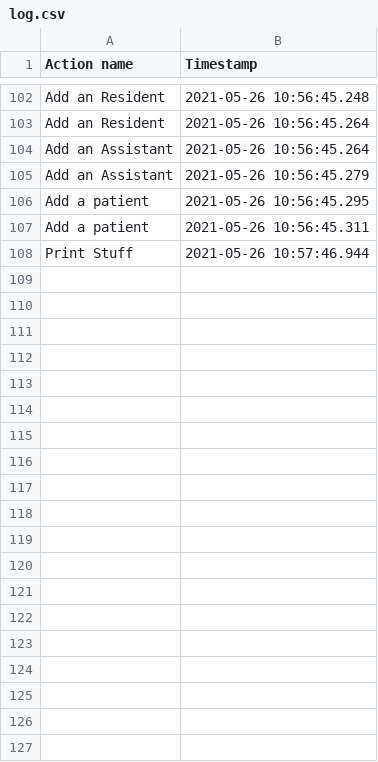
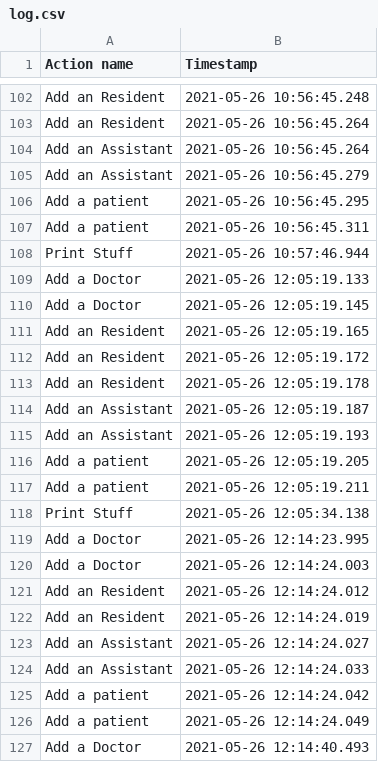
Before and after one commit to cristinaborza/Proiect-PAO, a CSV file: audit/log.csv, drawn as a sheet; only a part is shown, gaps mark what is left out; the diff covers the shown part only; the diff names each change by its address in the sheet, - before the commit and + after, or states it on an @@ line.

```diff
--- a/audit/log.csv
+++ b/audit/log.csv
+row 109: Add a Doctor | 2021-05-26 12:05:19.133
+row 110: Add a Doctor | 2021-05-26 12:05:19.145
+row 111: Add an Resident | 2021-05-26 12:05:19.165
+row 112: Add an Resident | 2021-05-26 12:05:19.172
+row 113: Add an Resident | 2021-05-26 12:05:19.178
+row 114: Add an Assistant | 2021-05-26 12:05:19.187
+row 115: Add an Assistant | 2021-05-26 12:05:19.193
+row 116: Add a patient | 2021-05-26 12:05:19.205
+row 117: Add a patient | 2021-05-26 12:05:19.211
+row 118: Print Stuff | 2021-05-26 12:05:34.138
+row 119: Add a Doctor | 2021-05-26 12:14:23.995
+row 120: Add a Doctor | 2021-05-26 12:14:24.003
+row 121: Add an Resident | 2021-05-26 12:14:24.012
+row 122: Add an Resident | 2021-05-26 12:14:24.019
+row 123: Add an Assistant | 2021-05-26 12:14:24.027
+row 124: Add an Assistant | 2021-05-26 12:14:24.033
+row 125: Add a patient | 2021-05-26 12:14:24.042
+row 126: Add a patient | 2021-05-26 12:14:24.049
+row 127: Add a Doctor | 2021-05-26 12:14:40.493
```
Also changed, not shown: 15 added rows elsewhere in this file, 15 other files.
